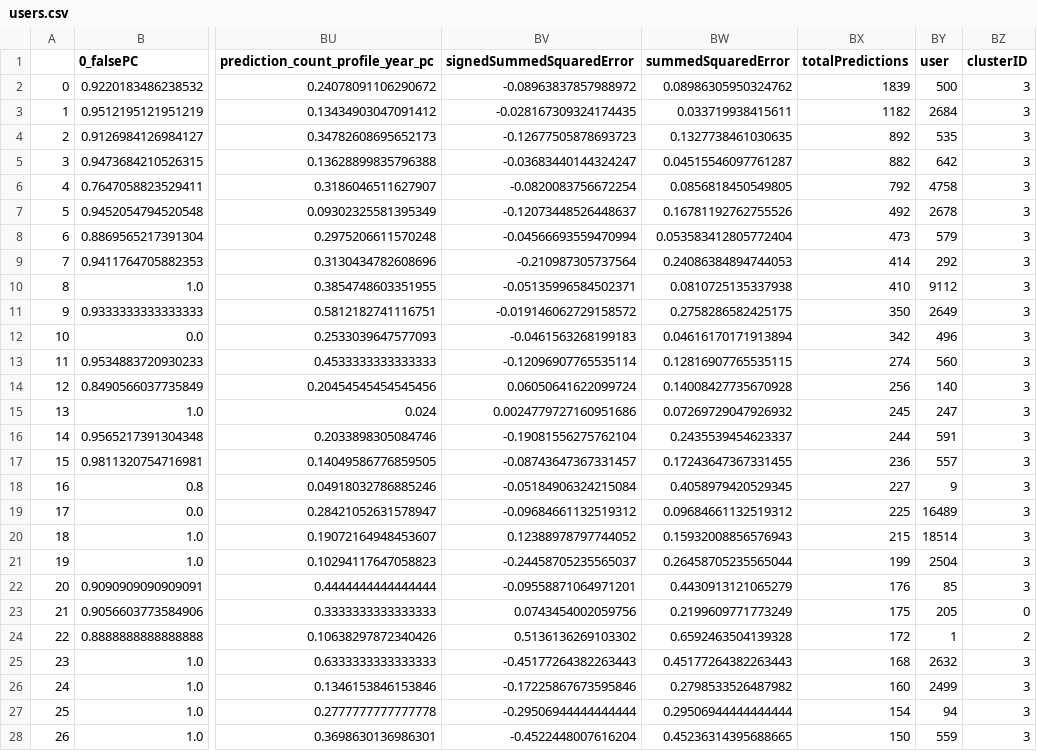
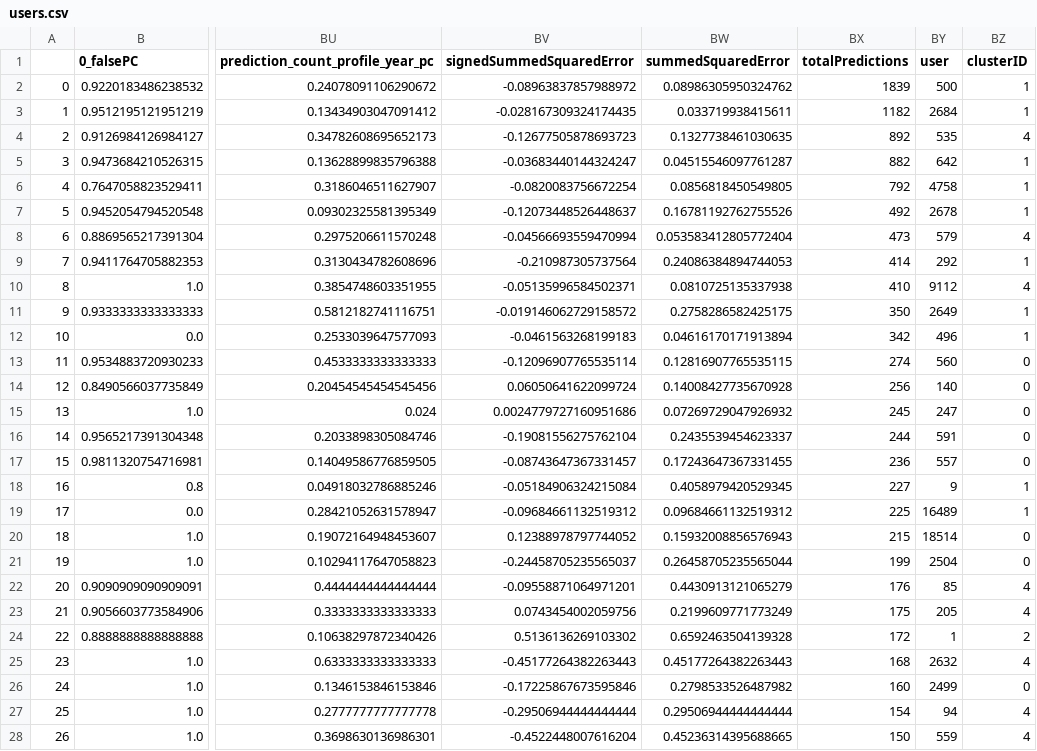
Before and after one commit to notionparallax/GA-DataScience, a CSV file: Prediction book analysis/users.csv, drawn as a sheet; only a part is shown, gaps mark what is left out; the diff covers the shown part only; the diff names each change by its address in the sheet, - before the commit and + after, or states it on an @@ line.

```diff
--- a/Prediction book analysis/users.csv
+++ b/Prediction book analysis/users.csv
-BZ2:BZ3 (clusterID): 3
+BZ2:BZ3 (clusterID): 1
-BZ4 (clusterID): 3
+BZ4 (clusterID): 4
-BZ5:BZ7 (clusterID): 3
+BZ5:BZ7 (clusterID): 1
-BZ8 (clusterID): 3
+BZ8 (clusterID): 4
-BZ9 (clusterID): 3
+BZ9 (clusterID): 1
-BZ10 (clusterID): 3
+BZ10 (clusterID): 4
-BZ11:BZ12 (clusterID): 3
+BZ11:BZ12 (clusterID): 1
-BZ13:BZ17 (clusterID): 3
+BZ13:BZ17 (clusterID): 0
-BZ18:BZ19 (clusterID): 3
+BZ18:BZ19 (clusterID): 1
-BZ20:BZ21 (clusterID): 3
+BZ20:BZ21 (clusterID): 0
-BZ22 (clusterID): 3
+BZ22 (clusterID): 4
-BZ23 (clusterID): 0
+BZ23 (clusterID): 4
-BZ25 (clusterID): 3
+BZ25 (clusterID): 4
-BZ26 (clusterID): 3
+BZ26 (clusterID): 0
-BZ27:BZ28 (clusterID): 3
+BZ27:BZ28 (clusterID): 4
```
Also changed, not shown: 137 edited cells elsewhere in this file, 2 other files.
